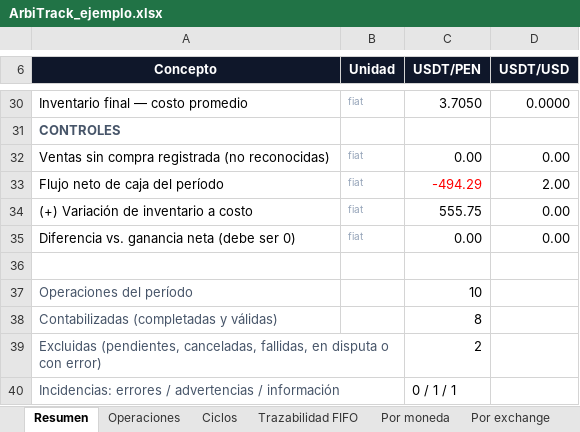
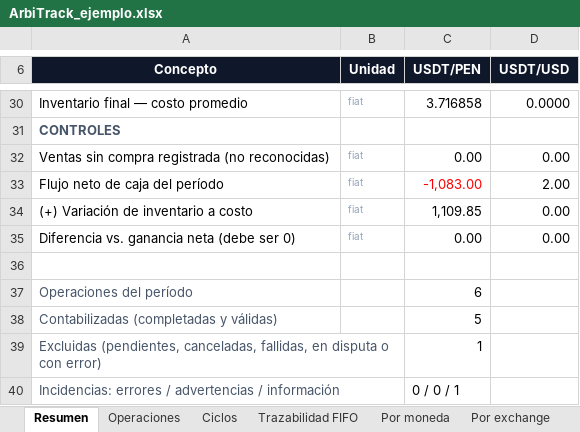
Before and after one commit to TheGoatOffRamp/arbitrack-p2p, an Excel workbook: examples/ArbiTrack_ejemplo.xlsx, sheet Resumen, drawn as a sheet; only a part is shown, gaps mark what is left out; values as stored, in another font and other column widths than the file's, no borders; the diff covers the shown part only; the diff names each change by its address in the sheet, - before the commit and + after, or states it on an @@ line.

```diff
--- a/examples/ArbiTrack_ejemplo.xlsx (sheet Resumen)
+++ b/examples/ArbiTrack_ejemplo.xlsx (sheet Resumen)
-C30 (USDT/PEN): 3.7050
+C30 (USDT/PEN): 3.716858
-C33 (USDT/PEN): -494.29
+C33 (USDT/PEN): -1,083.00
-C34 (USDT/PEN): 555.75
+C34 (USDT/PEN): 1,109.85
-C37 (USDT/PEN): 10
+C37 (USDT/PEN): 6
-C38 (USDT/PEN): 8
+C38 (USDT/PEN): 5
-C39 (USDT/PEN): 2
+C39 (USDT/PEN): 1
-C40 (USDT/PEN): 0 / 1 / 1
+C40 (USDT/PEN): 0 / 0 / 1
```
Also changed, not shown: 18 edited cells elsewhere in this sheet, sheet Operaciones, sheet Ciclos, sheet Trazabilidad FIFO, sheet Incidencias, sheet Por exchange, sheet Excluidas, 2 more sheets, formulas that keep their value, 10 other files.
